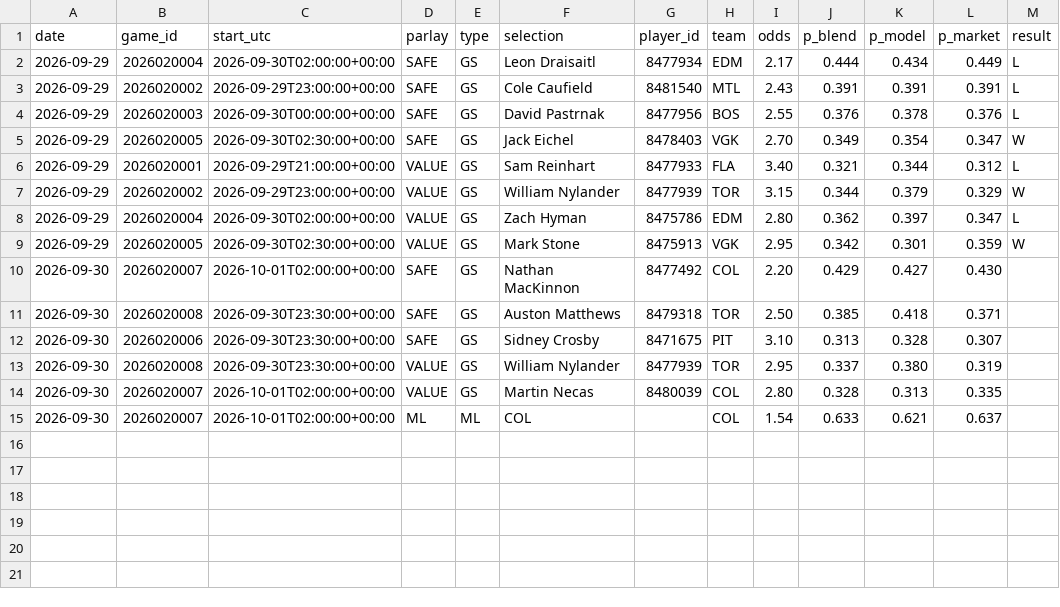
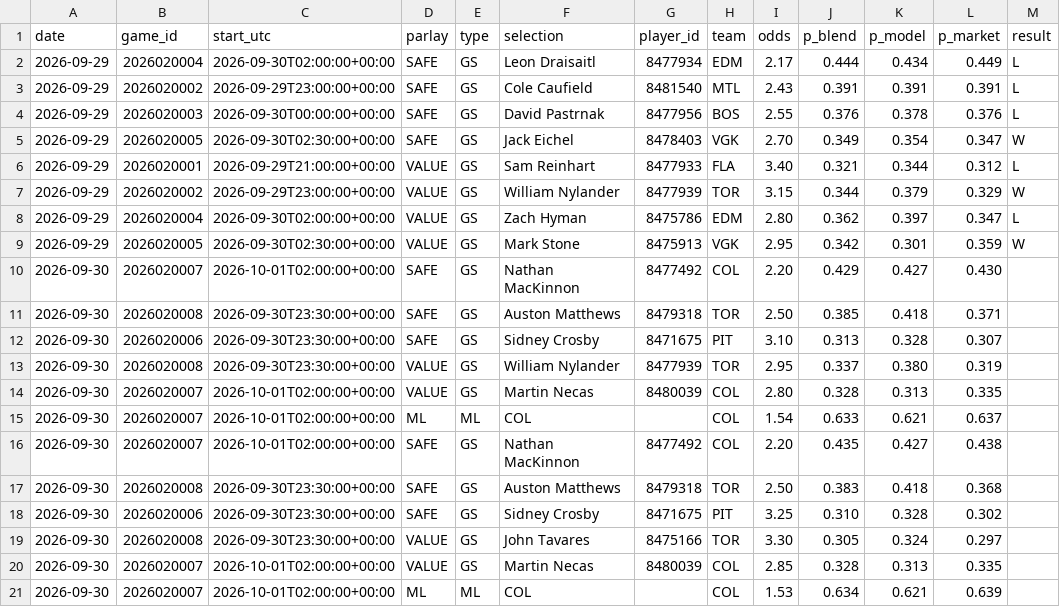
Before and after one commit to joshuajoshuajaja/jaja123, a CSV file: data/nhl/picks_log.csv, drawn as a sheet; the diff names each change by its address in the sheet, - before the commit and + after, or states it on an @@ line.

```diff
--- a/data/nhl/picks_log.csv
+++ b/data/nhl/picks_log.csv
+row 16: 2026-09-30 | 2026020007 | 2026-10-01T02:00:00+00:00 | SAFE | GS | Nathan MacKinnon | 8477492 | COL | 2.20 | 0.435 | 0.427 | 0.438
+row 17: 2026-09-30 | 2026020008 | 2026-09-30T23:30:00+00:00 | SAFE | GS | Auston Matthews | 8479318 | TOR | 2.50 | 0.383 | 0.418 | 0.368
+row 18: 2026-09-30 | 2026020006 | 2026-09-30T23:30:00+00:00 | SAFE | GS | Sidney Crosby | 8471675 | PIT | 3.25 | 0.310 | 0.328 | 0.302
+row 19: 2026-09-30 | 2026020008 | 2026-09-30T23:30:00+00:00 | VALUE | GS | John Tavares | 8475166 | TOR | 3.30 | 0.305 | 0.324 | 0.297
+row 20: 2026-09-30 | 2026020007 | 2026-10-01T02:00:00+00:00 | VALUE | GS | Martin Necas | 8480039 | COL | 2.85 | 0.328 | 0.313 | 0.335
+row 21: 2026-09-30 | 2026020007 | 2026-10-01T02:00:00+00:00 | ML | ML | COL |  | COL | 1.53 | 0.634 | 0.621 | 0.639
```
Also changed, not shown: 2 other files.
